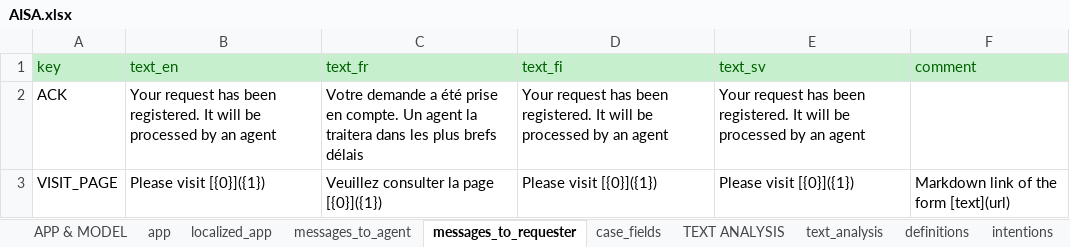
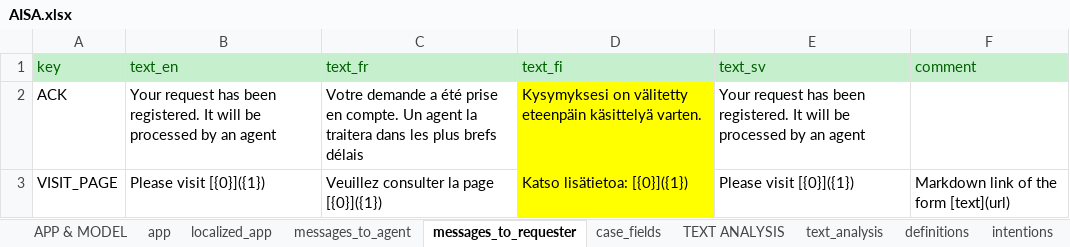
Before and after one commit to athena-ceo/trusted-service, an Excel workbook: runtime/apps/AISA/AISA.xlsx, sheet messages_to_requester, drawn as a sheet; values as stored, in another font and other column widths than the file's, no borders; the diff names each change by its address in the sheet, - before the commit and + after, or states it on an @@ line.

```diff
--- a/runtime/apps/AISA/AISA.xlsx (sheet messages_to_requester)
+++ b/runtime/apps/AISA/AISA.xlsx (sheet messages_to_requester)
-D2 (text_fi): Your request has been registered. It will be processed by an agent
+D2 (text_fi): Kysymyksesi on välitetty eteenpäin käsittelyä varten.
-D2:D3 fill: none
+D2:D3 fill: #FFFF00
-D3 (text_fi): Please visit [{0}]({1})
+D3 (text_fi): Katso lisätietoa: [{0}]({1})
```
Also changed, not shown: sheet districts, sheet case_fields, sheet text_analysis, 8 other files.
